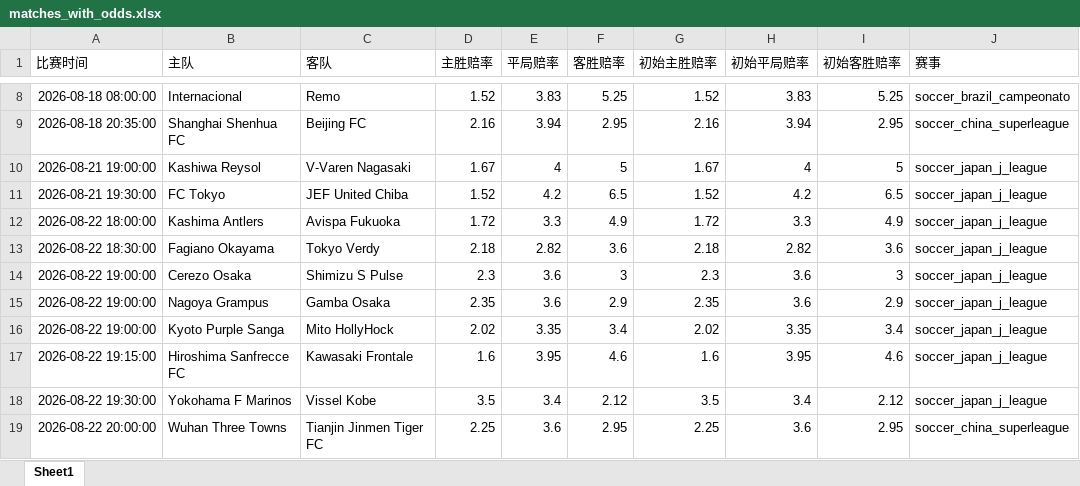
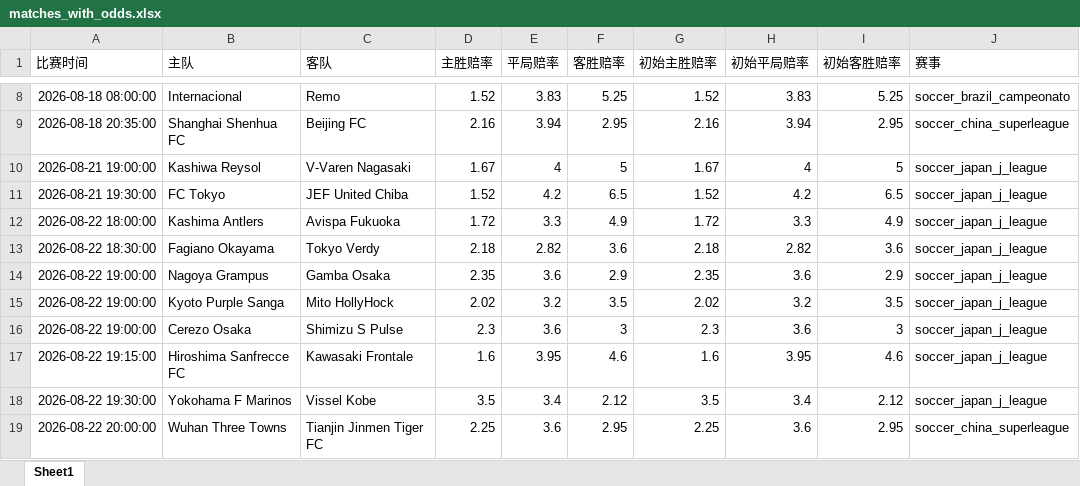
Before and after one commit to mynametengfei-coder/football_model, an Excel workbook: matches_with_odds.xlsx, sheet Sheet1, drawn as a sheet; only a part is shown, gaps mark what is left out; values as stored, in another font and other column widths than the file's, no borders; removed rows and columns are numbered as before the commit, all else as after; the diff covers the shown part only; the diff names each change by its address in the sheet, - before the commit and + after, or states it on an @@ line.

```diff
--- a/matches_with_odds.xlsx (sheet Sheet1)
+++ b/matches_with_odds.xlsx (sheet Sheet1)
@@ row 15 moved to row 14: 2026-08-22 19:00:00 @@
+row 15: 2026-08-22 19:00:00 | Kyoto Purple Sanga | Mito HollyHock | 2.02 | 3.2 | 3.5 | 2.02 | 3.2 | 3.5 | soccer_japan_j_league
-row 16: 2026-08-22 19:00:00 | Kyoto Purple Sanga | Mito HollyHock | 2.02 | 3.35 | 3.4 | 2.02 | 3.35 | 3.4 | soccer_japan_j_league
```
Also changed, not shown: 5 added rows, 1 removed row, 1 moved row and 22 edited cells elsewhere in this sheet, odds_history.xlsx.
